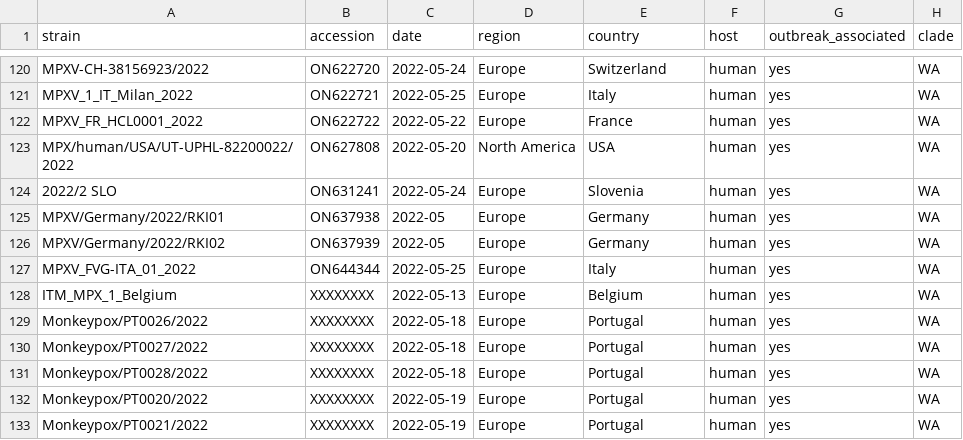
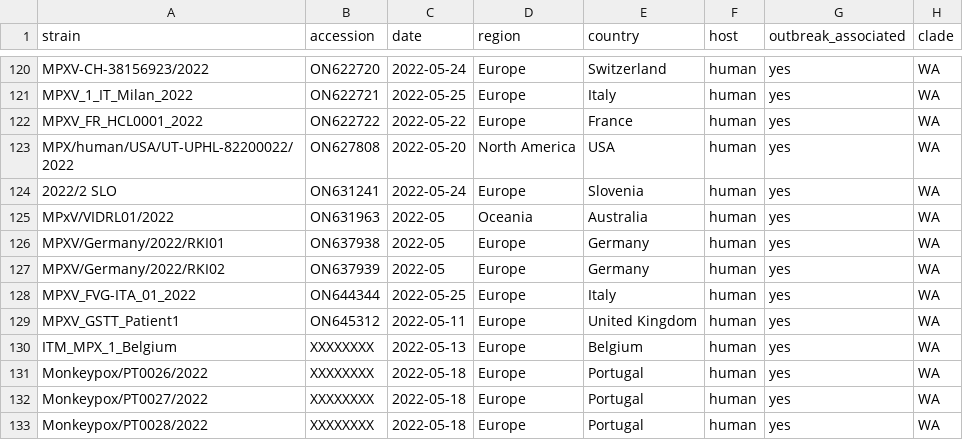
Before and after one commit to nextstrain/mpox, a TSV file: example_data/metadata.tsv, drawn as a sheet; only a part is shown, gaps mark what is left out; the shorter side is filled out with more unchanged rows; the diff names each change by its address in the sheet, - before the commit and + after, or states it on an @@ line.

Commit message:
data: add Australia and UK sequence metadata

```diff
--- a/example_data/metadata.tsv
+++ b/example_data/metadata.tsv
+row 125: MPxV/VIDRL01/2022 | ON631963 | 2022-05 | Oceania | Australia | human | yes | WA
+row 129: MPXV_GSTT_Patient1 | ON645312 | 2022-05-11 | Europe | United Kingdom | human | yes | WA
```
